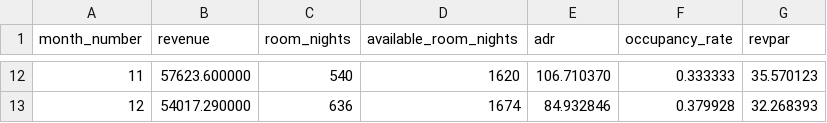
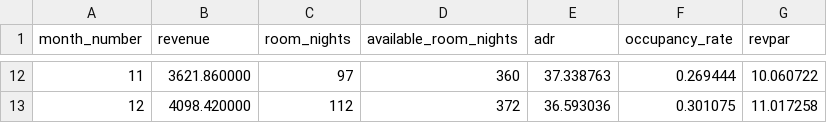
Before and after one commit to devitne9/hotel-revenue-analytics, a CSV file: reports/calendar_month_performance.csv, drawn as a sheet; only a part is shown, gaps mark what is left out; the diff covers the shown part only.

```diff
--- a/reports/calendar_month_performance.csv
+++ b/reports/calendar_month_performance.csv
@@ -12,2 +12,2 @@ month_number,revenue,room_nights,available_room_nights,adr,occupancy_rate,revpar
-11,57623.600000,540,1620,106.710370,0.333333,35.570123
-12,54017.290000,636,1674,84.932846,0.379928,32.268393
+11,3621.860000,97,360,37.338763,0.269444,10.060722
+12,4098.420000,112,372,36.593036,0.301075,11.017258
```
Also changed, not shown: 60 edited cells elsewhere in this file, reports/booking_creation_month.csv, reports/monthly_performance.csv, 35 other files.
